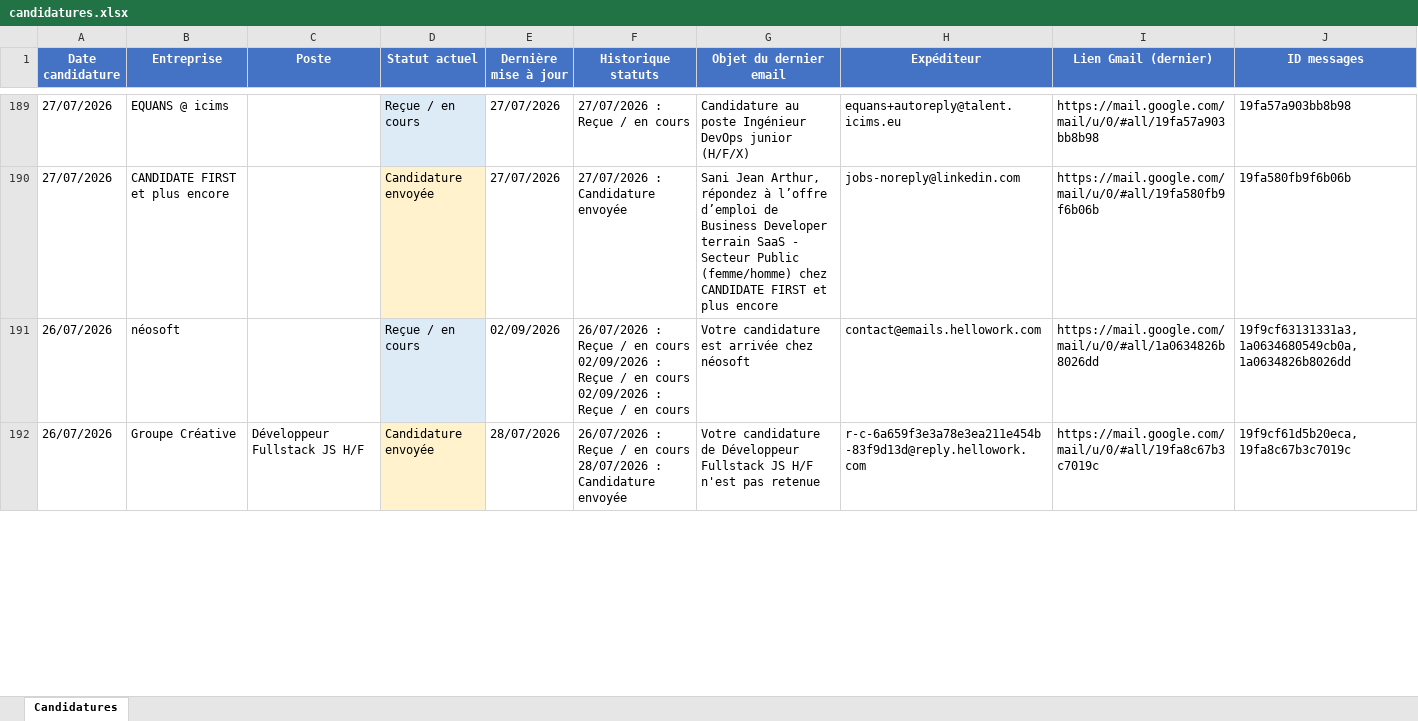
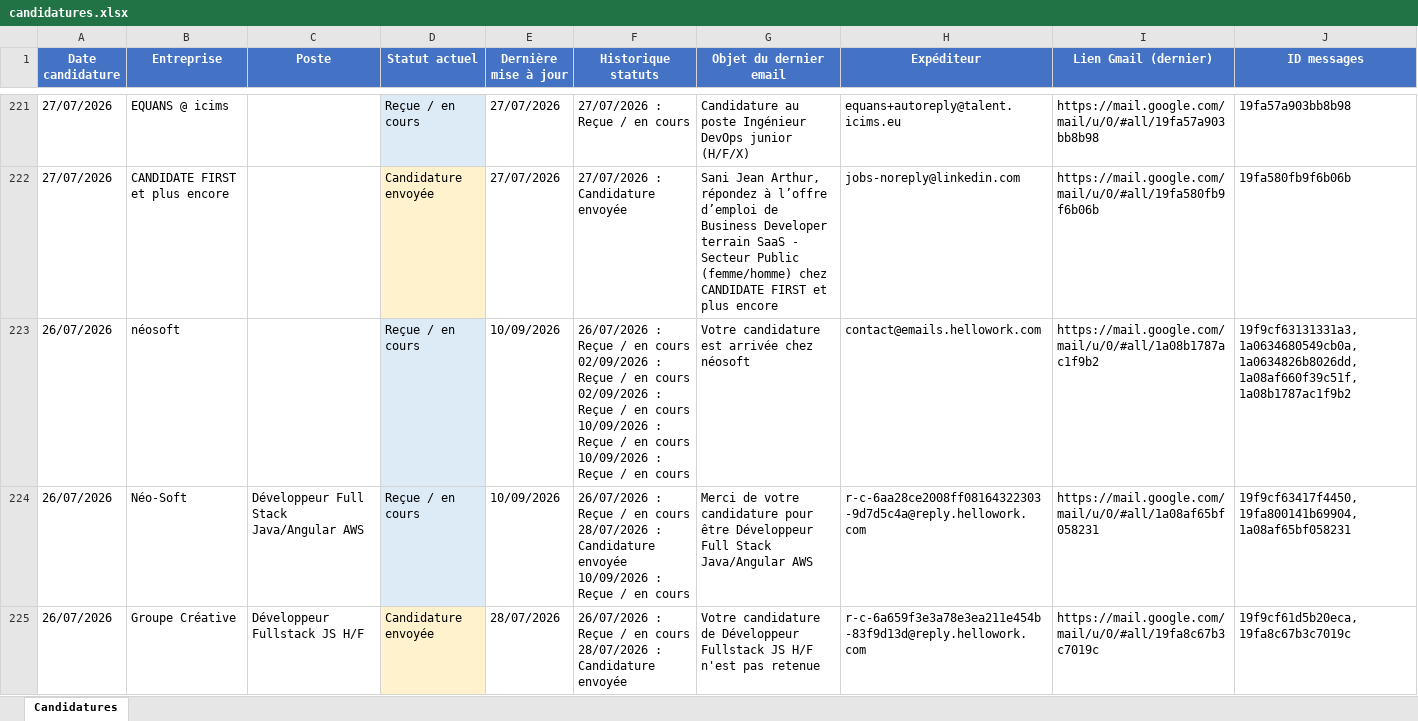
Before and after one commit to jabsraighs/SuiviCandidatureAuto, an Excel workbook: data/candidatures.xlsx, sheet Candidatures, drawn as a sheet; only a part is shown, gaps mark what is left out; values as stored, in another font and other column widths than the file's, no borders; addresses are those after the commit; ↵ is a line break in a cell; the diff covers the shown part only; the diff names each change by its address in the sheet, - before the commit and + after, or states it on an @@ line.

```diff
--- a/data/candidatures.xlsx (sheet Candidatures)
+++ b/data/candidatures.xlsx (sheet Candidatures)
-E223 (Dernière mise à jour): 02/09/2026
+E223 (Dernière mise à jour): 10/09/2026
-F223 (Historique statuts): …en cours
+F223 (Historique statuts): …en cours ↵ 10/09/2026 : Reçue / en cours ↵ 10/09/2026 : Reçue / en cours
-I223 (Lien Gmail (dernier)): https://mail.google.com/mail/u/0/#all/1a0634826b8026dd
+I223 (Lien Gmail (dernier)): https://mail.google.com/mail/u/0/#all/1a08b1787ac1f9b2
-J223 (ID messages): 19f9cf63131331a3,1a0634680549cb0a,1a0634826b8026dd
+J223 (ID messages): 19f9cf63131331a3,1a0634680549cb0a,1a0634826b8026dd,1a08af660f39c51f,1a08b1787ac1f9b2
+row 224: 26/07/2026 | Néo-Soft | Développeur Full Stack Java/Angular AWS | Reçue / en cours | 10/09/2026 | 26/07/2026 : Reçue / en cours ↵ 28/07/2026 : Candidature envoyée ↵ 10/09/2026 : Reçue / en cours | Merci de votre candidature pour être Développeur Full Stack Java/Angular AWS | r-c-6aa28ce2008ff08164322303-9d7d5c4a@reply.hellowork.com | https://mail.google.com/mail/u/0/#all/1a08af65bf058231 | 19f9cf63417f4450,19fa800141b69904,1a08af65bf058231
```
Also changed, not shown: 42 added rows, 11 removed rows, 56 edited cells and cell formats elsewhere in this sheet, 15 other files.
